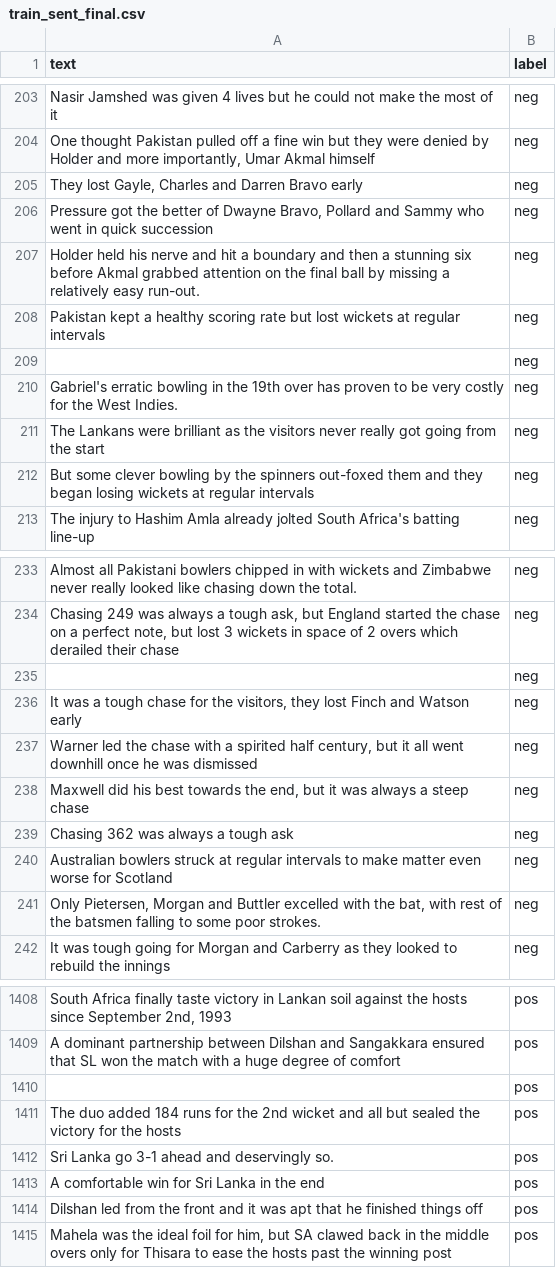
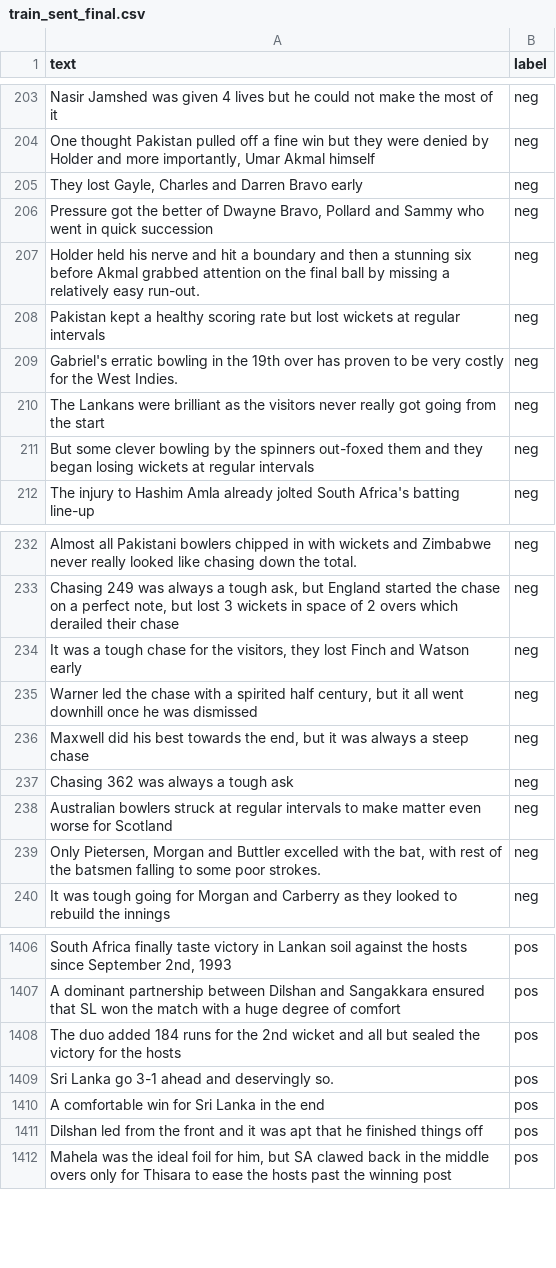
Before and after one commit to shreyasdpatil/Predicting-excitement-index-of-cricket-games, a CSV file: train_sent_final.csv, drawn as a sheet; only a part is shown, gaps mark what is left out; the diff names each change by its address in the sheet, - before the commit and + after, or states it on an @@ line.

Commit message:
Add files via upload

```diff
--- a/train_sent_final.csv
+++ b/train_sent_final.csv
-row 209:  | neg
-row 235:  | neg
-row 1410:  | pos
```
